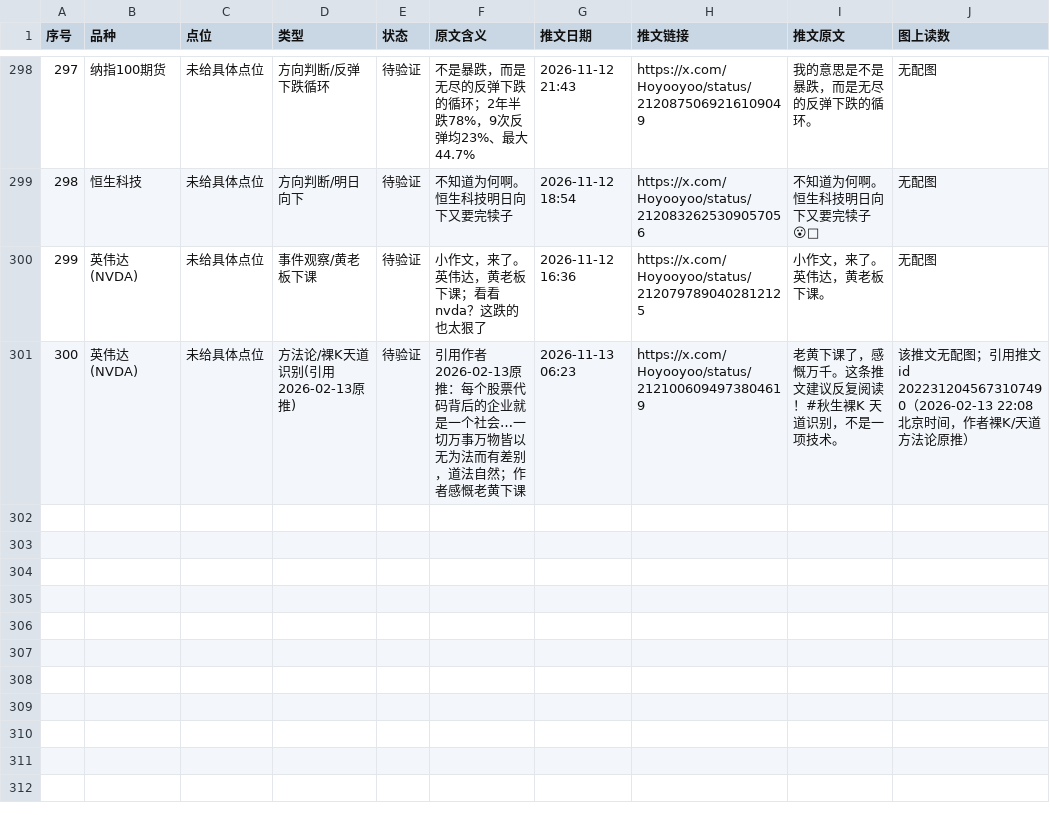
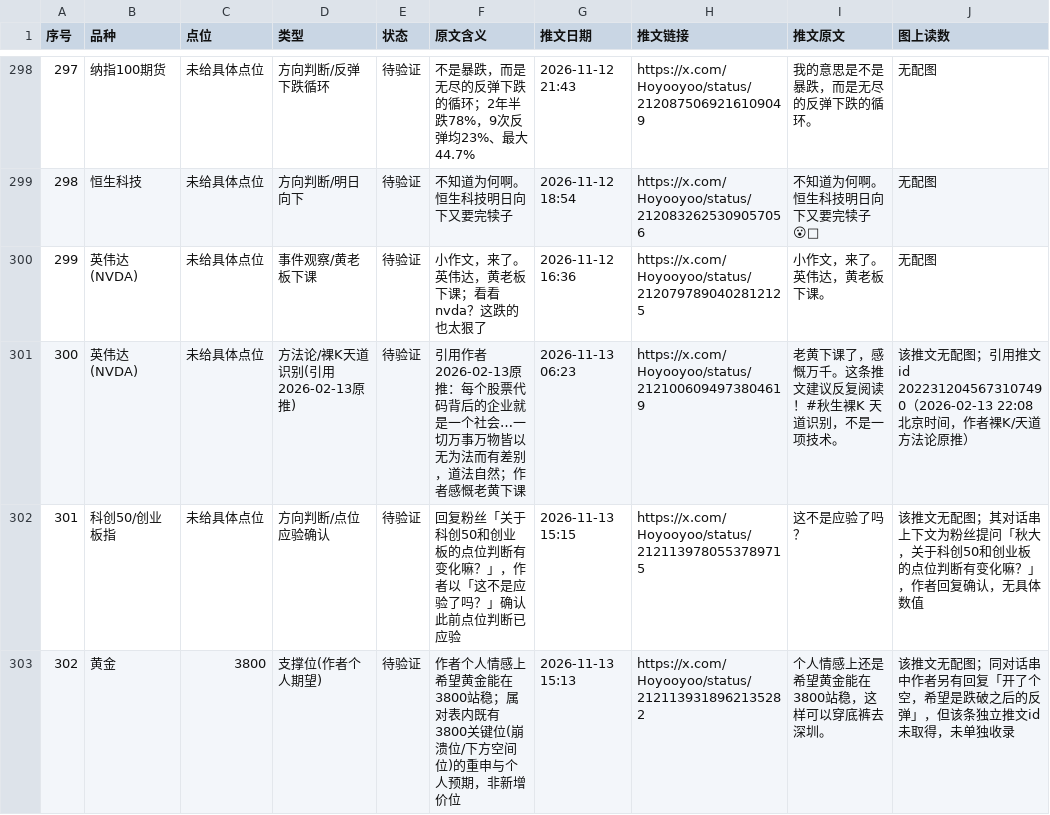
Before and after one commit to jianzhishuai/qiusheng-levels, a CSV file: 秋生trader_关键点位.csv, drawn as a sheet; only a part is shown, gaps mark what is left out; the diff names each change by its address in the sheet, - before the commit and + after, or states it on an @@ line.

Commit message:
Update 秋生trader_关键点位.csv

```diff
--- a/秋生trader_关键点位.csv
+++ b/秋生trader_关键点位.csv
+row 302: 301 | 科创50/创业板指 | 未给具体点位 | 方向判断/点位应验确认 | 待验证 | 回复粉丝「关于科创50和创业板的点位判断有变化嘛？」，作者以「这不是应验了吗？」确认此前点位判断已应验 | 2026-11-13 15:15 | https://x.com/Hoyooyoo/status/2121139780553789715 | 这不是应验了吗？ | 该推文无配图；其对话串上下文为粉丝提问「秋大，关于科创50和创业板的点位判断有变化嘛？」，作者回复确认，无具体数值
+row 303: 302 | 黄金 | 3800 | 支撑位(作者个人期望) | 待验证 | 作者个人情感上希望黄金能在3800站稳；属对表内既有3800关键位(崩溃位/下方空间位)的重申与个人预期，非新增价位 | 2026-11-13 15:13 | https://x.com/Hoyooyoo/status/2121139318962135282 | 个人情感上还是希望黄金能在3800站稳，这样可以穿底裤去深圳。 | 该推文无配图；同对话串中作者另有回复「开了个空，希望是跌破之后的反弹」，但该条独立推文id未取得，未单独收录
```
